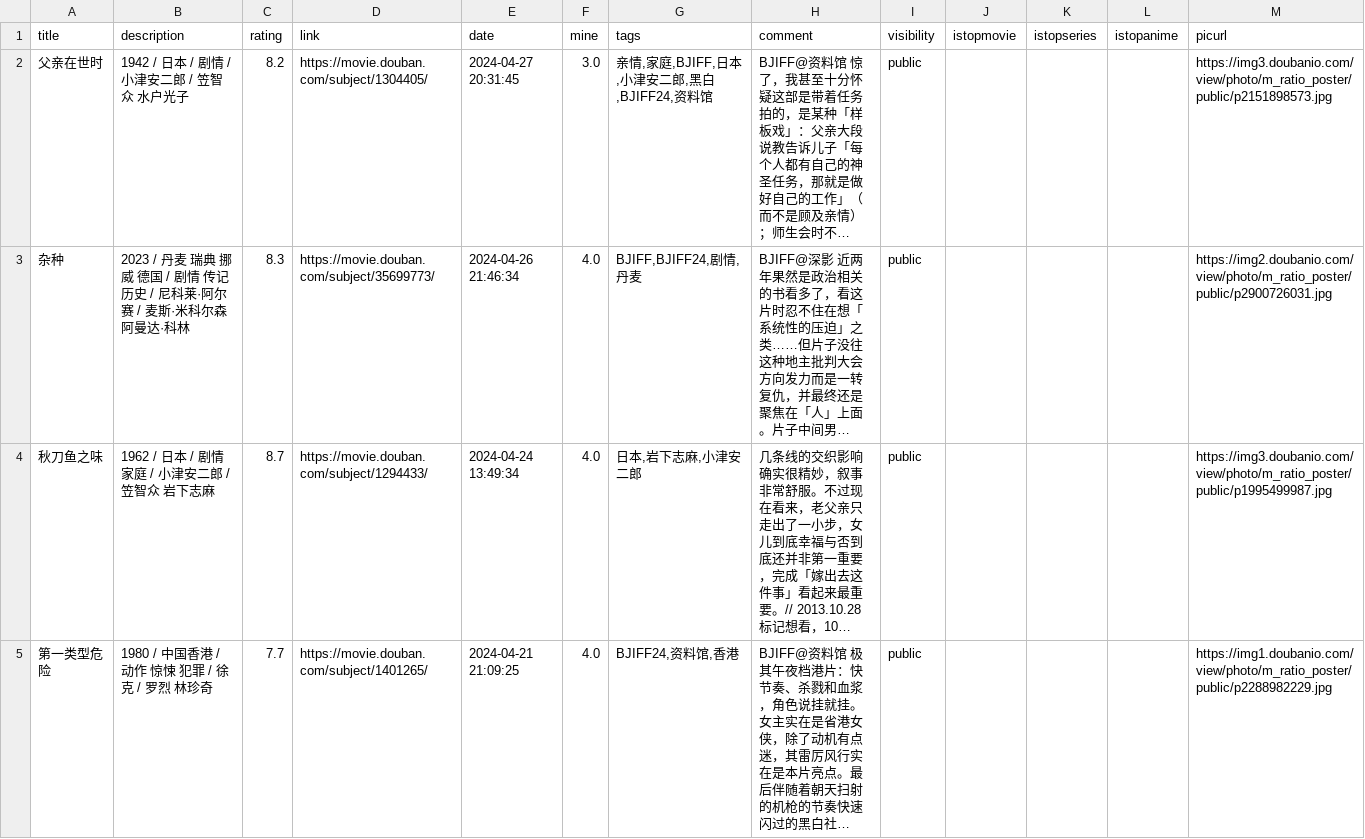
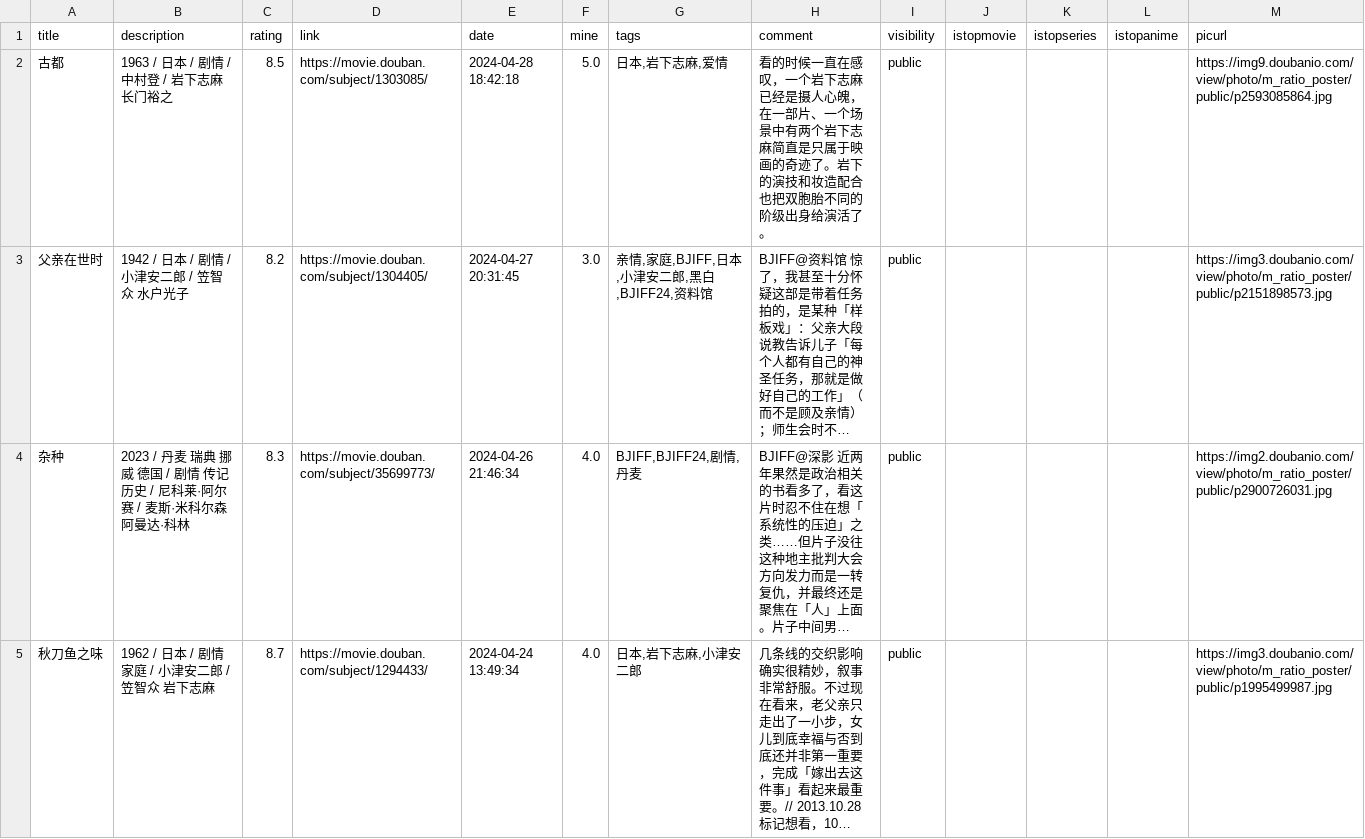
Before and after one commit to zshowing/zshowing.github.io, a CSV file: _data/movies.csv, drawn as a sheet; only a part is shown; the shorter side is filled out with more unchanged rows; long unchanged cells end in …; the diff names each change by its address in the sheet, - before the commit and + after, or states it on an @@ line.

```diff
--- a/_data/movies.csv
+++ b/_data/movies.csv
+row 2: 古都 | 1963 / 日本 / 剧情 / 中村登 / 岩下志麻 长门裕之 | 8.5 | https://movie.douban.com/subject/1303085/ | 2024-04-28 18:42:18 | 5.0 | 日本,岩下志麻,爱情 | 看的时候一直在感叹，一个岩下志麻已经是摄人心魄，在一部片、一个场景中有两个岩下志麻简直是只属于映画的奇迹了。岩下的演技和妆造配合也把双胞胎不同的阶级出身给演活了。 | public |  |  |  | https://img9.doubanio.com/view/photo/m_ratio_poster/public/p2593085864.jpg
```
Also changed, not shown: 2 other files.
